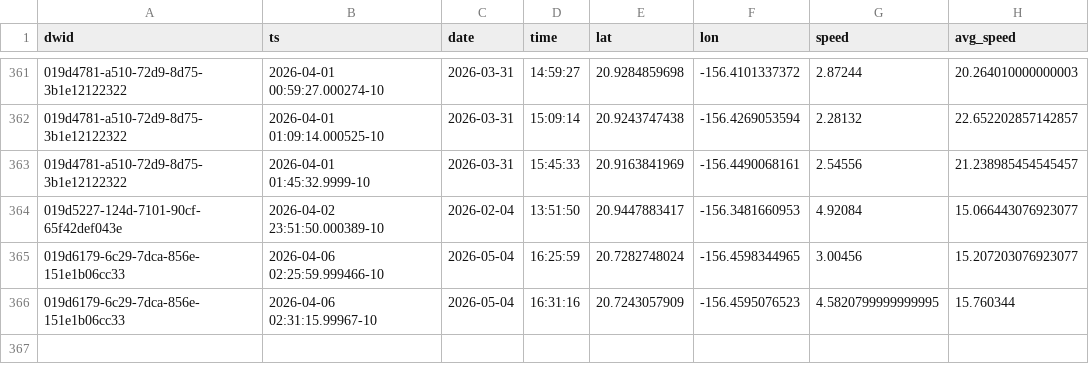
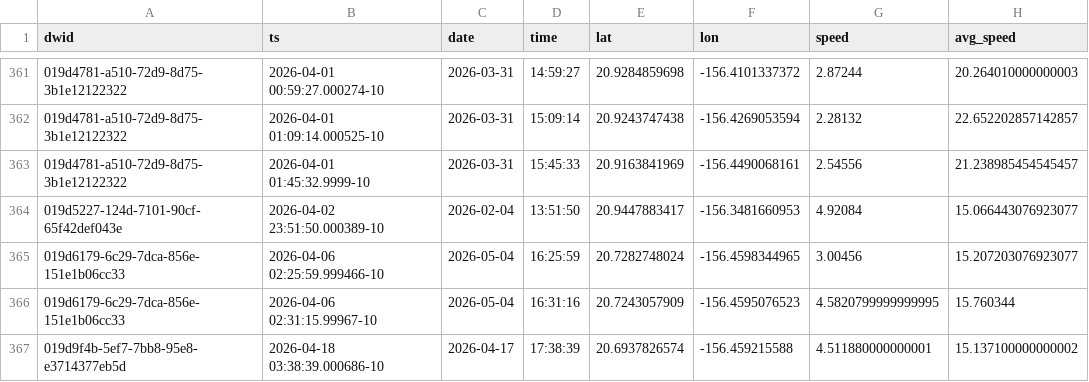
Before and after one commit to dustin/dwp, a CSV file: web/src/data/crashes.csv, drawn as a sheet; only a part is shown, gaps mark what is left out; the diff names each change by its address in the sheet, - before the commit and + after, or states it on an @@ line.

```diff
--- a/web/src/data/crashes.csv
+++ b/web/src/data/crashes.csv
+row 367: 019d9f4b-5ef7-7bb8-95e8-e3714377eb5d | 2026-04-18 03:38:39.000686-10 | 2026-04-17 | 17:38:39 | 20.6937826574 | -156.459215588 | 4.511880000000001 | 15.137100000000002
```
Also changed, not shown: web/src/data/runs.csv.
